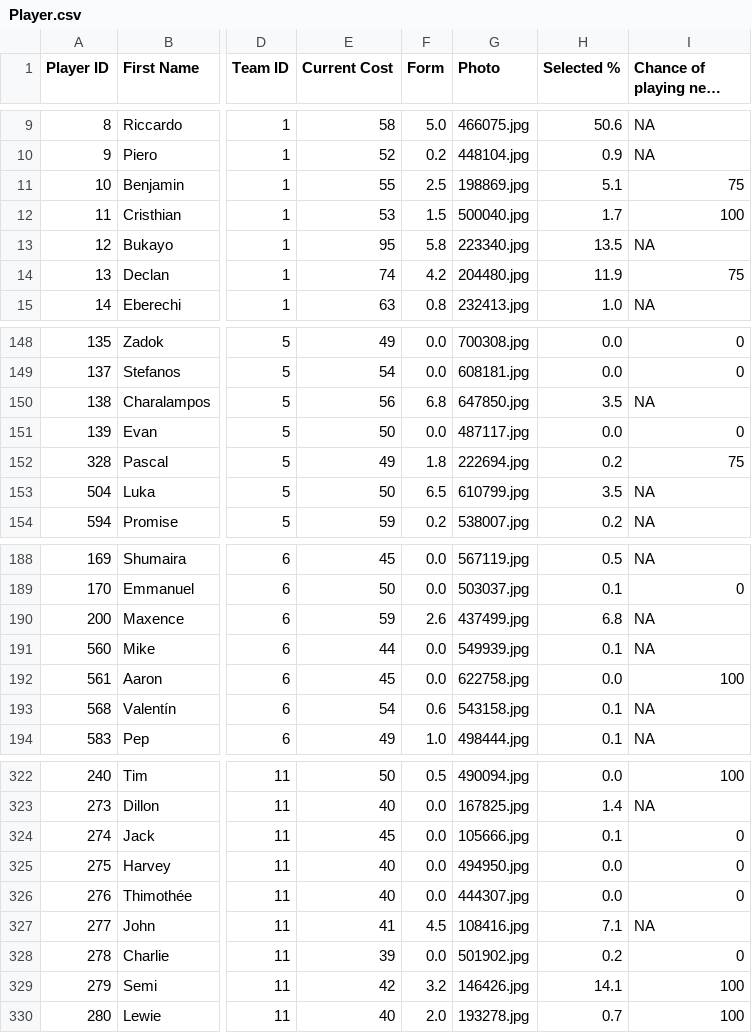
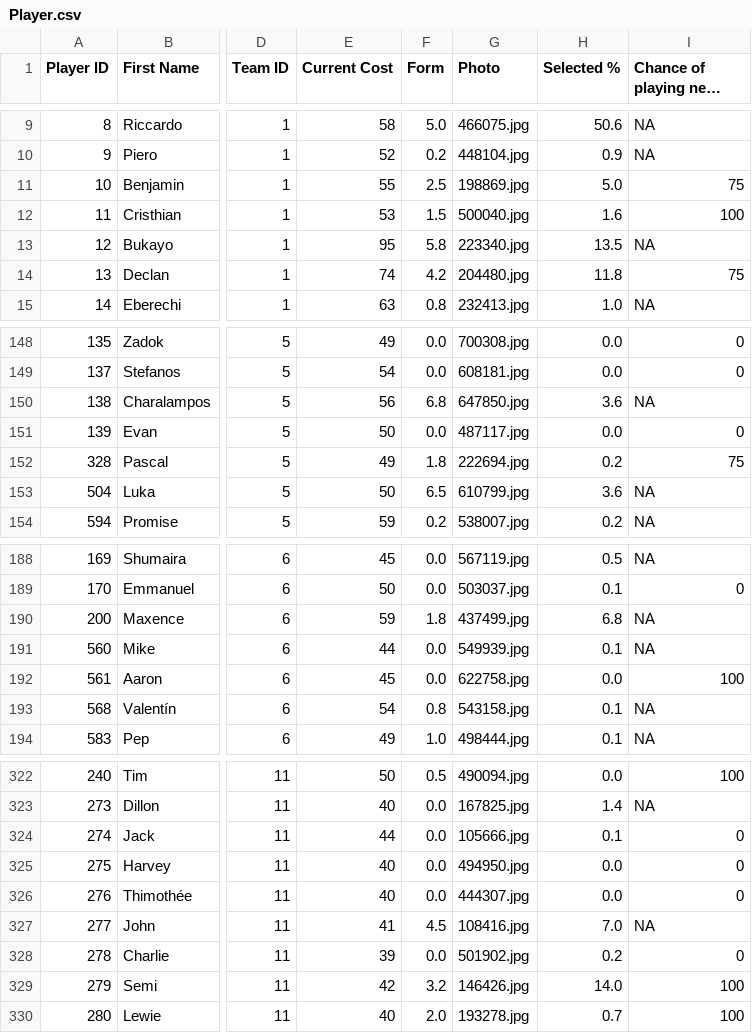
Before and after one commit to ARW4/FPL_Project, a CSV file: Player.csv, drawn as a sheet; only a part is shown, gaps mark what is left out; long unchanged cells end in …; the diff covers the shown part only; the diff names each change by its address in the sheet, - before the commit and + after, or states it on an @@ line.

```diff
--- a/Player.csv
+++ b/Player.csv
-H11 (Selected %): 5.1
+H11 (Selected %): 5.0
-H12 (Selected %): 1.7
+H12 (Selected %): 1.6
-H14 (Selected %): 11.9
+H14 (Selected %): 11.8
-H150 (Selected %): 3.5
+H150 (Selected %): 3.6
-H153 (Selected %): 3.5
+H153 (Selected %): 3.6
-F190 (Form): 2.6
+F190 (Form): 1.8
-F193 (Form): 0.6
+F193 (Form): 0.8
-E324 (Current Cost): 45
+E324 (Current Cost): 44
-H327 (Selected %): 7.1
+H327 (Selected %): 7.0
-H329 (Selected %): 14.1
+H329 (Selected %): 14.0
```
Also changed, not shown: 62 edited cells elsewhere in this file.
